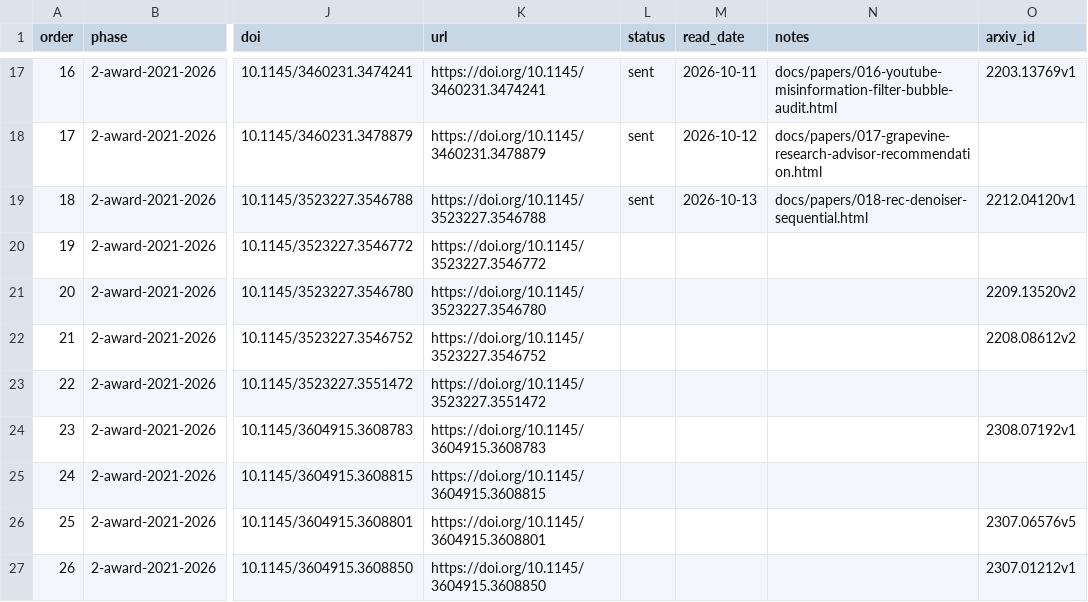
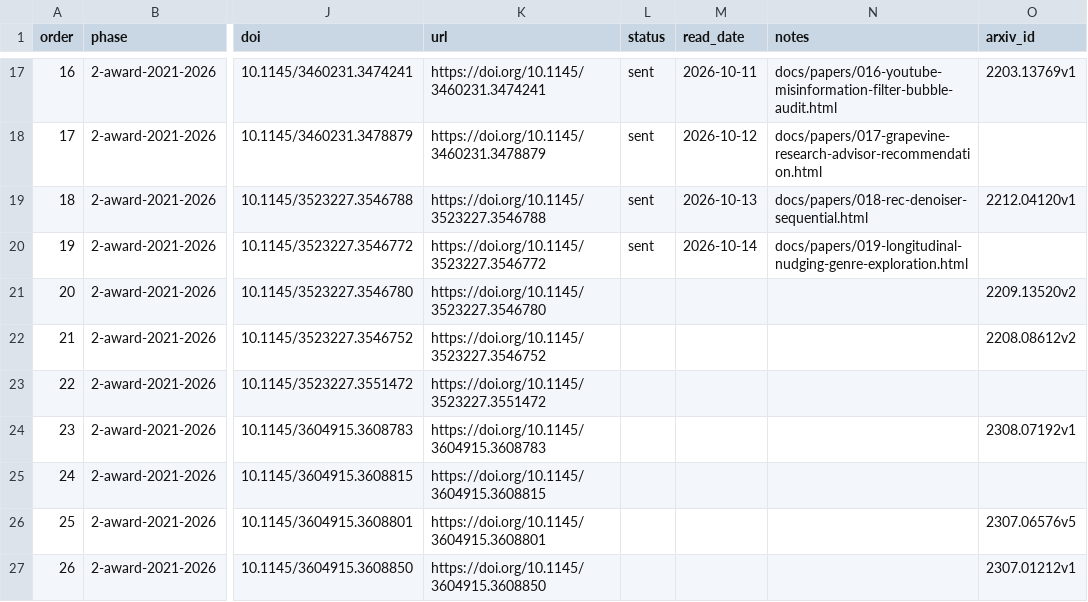
Before and after one commit to wellshs/recsys-daily, a CSV file: papers.csv, drawn as a sheet; only a part is shown, gaps mark what is left out; the diff names each change by its address in the sheet, - before the commit and + after, or states it on an @@ line.

Commit message:
daily #19: Exploring the longitudinal effect of nudging on users’ genre exploration behavior and listening preference

```diff
--- a/papers.csv
+++ b/papers.csv
-L20 (status): (empty)
+L20 (status): sent
-M20 (read_date): (empty)
+M20 (read_date): 2026-10-14
-N20 (notes): (empty)
+N20 (notes): docs/papers/019-longitudinal-nudging-genre-exploration.html
```
Also changed, not shown: 2 other files.
